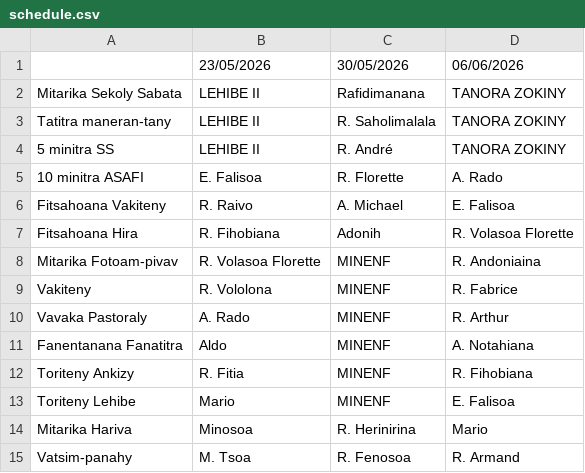
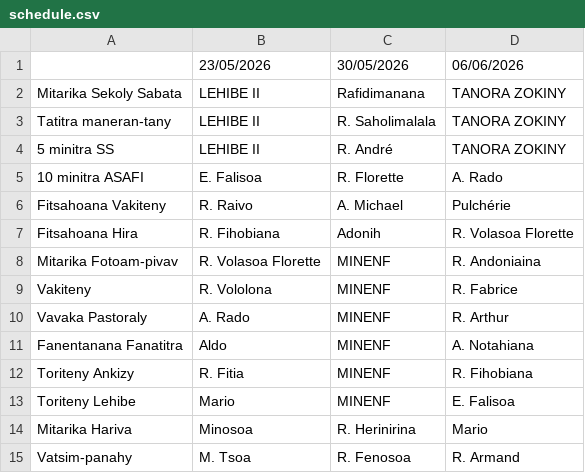
Before and after one commit to nainaw/fanompo, a CSV file: schedule.csv, drawn as a sheet.

Commit message:
Update schedule from Google Sheets (21/05/2026 05:26:39)

```diff
--- a/schedule.csv
+++ b/schedule.csv
@@ -5,3 +5,3 @@
 "10 minitra ASAFI","E. Falisoa","R. Florette","A. Rado"
-"Fitsahoana Vakiteny","R. Raivo","A. Michael","E. Falisoa"
+"Fitsahoana Vakiteny","R. Raivo","A. Michael","Pulchérie"
 "Fitsahoana Hira","R. Fihobiana","Adonih","R. Volasoa Florette"
```
